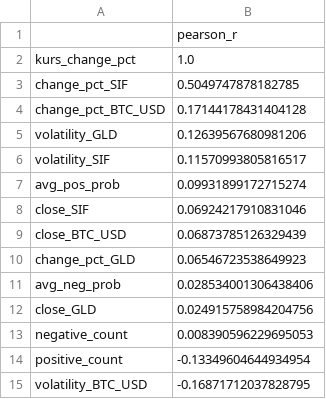
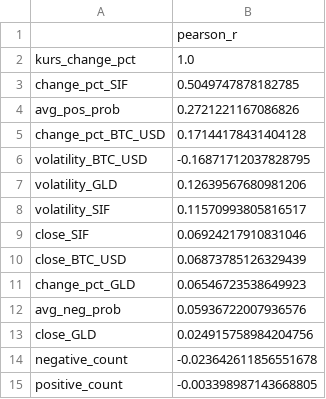
Before and after one commit to rrrambatsigma/project-ipbd-kelompok11, a CSV file: rafah/modelling/market_flow_outputs/correlation_vs_kurs_change.csv, drawn as a sheet.

```diff
--- a/rafah/modelling/market_flow_outputs/correlation_vs_kurs_change.csv
+++ b/rafah/modelling/market_flow_outputs/correlation_vs_kurs_change.csv
@@ -3,6 +3,7 @@ kurs_change_pct,1.0
 change_pct_SIF,0.5049747878182785
+avg_pos_prob,0.2721221167086826
 change_pct_BTC_USD,0.17144178431404128
+volatility_BTC_USD,-0.16871712037828795
 volatility_GLD,0.12639567680981206
 volatility_SIF,0.11570993805816517
-avg_pos_prob,0.09931899172715274
 close_SIF,0.06924217910831046
@@ -10,6 +11,5 @@ close_BTC_USD,0.06873785126329439
 change_pct_GLD,0.06546723538649923
-avg_neg_prob,0.028534001306438406
+avg_neg_prob,0.05936722007936576
 close_GLD,0.024915758984204756
-negative_count,0.008390596229695053
-positive_count,-0.13349604644934954
-volatility_BTC_USD,-0.16871712037828795
+negative_count,-0.023642611856551678
+positive_count,-0.003398987143668805
```
Also changed, not shown: rafah/dashboard-react/public/market_flow_outputs/market_flow_joined_dataset.csv, rafah/modelling/market_flow_outputs/feature_importance.csv, 14 other files.
